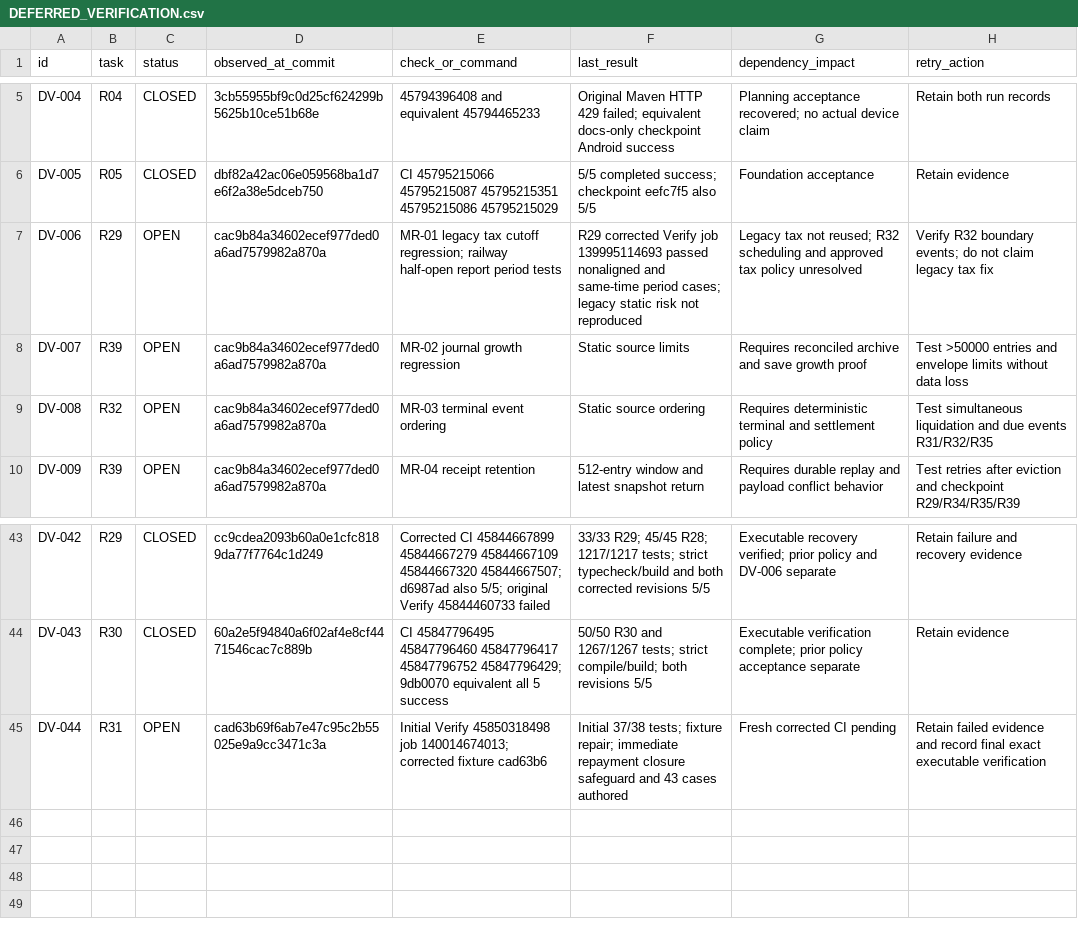
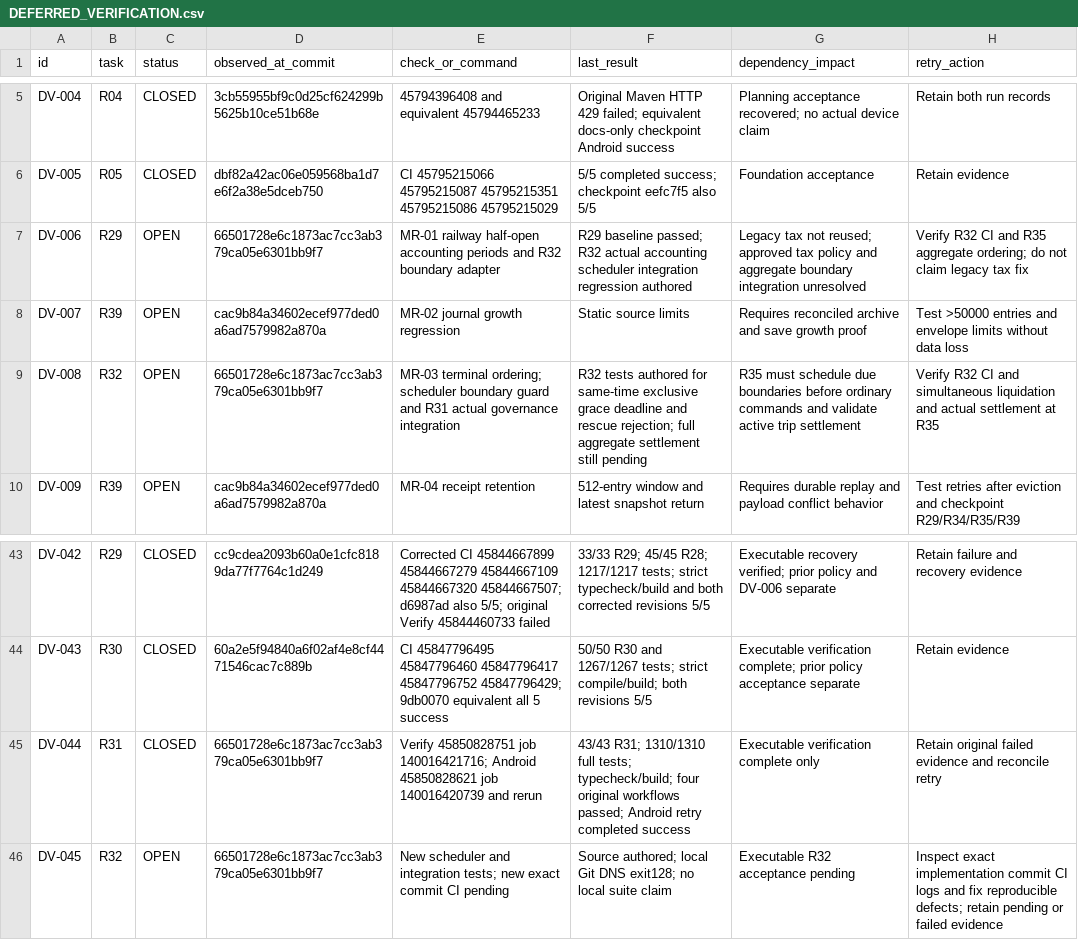
Before and after one commit to S2zxx0zxx/Railway-Ceo-, a CSV file: docs/railway/DEFERRED_VERIFICATION.csv, drawn as a sheet; only a part is shown, gaps mark what is left out.

Commit message:
R32: deterministic railway scheduler with replay and financial boundary guards

```diff
--- a/docs/railway/DEFERRED_VERIFICATION.csv
+++ b/docs/railway/DEFERRED_VERIFICATION.csv
@@ -6,5 +6,5 @@ DV-004,R04,CLOSED,3cb55955bf9c0d25cf624299b5625b10ce51b68e,45794396408 and equiv
 DV-005,R05,CLOSED,dbf82a42ac06e059568ba1d7e6f2a38e5dceb750,CI 45795215066 45795215087 45795215351 45795215086 45795215029,5/5 completed success; checkpoint eefc7f5 also 5/5,Foundation acceptance,Retain evidence
-DV-006,R29,OPEN,cac9b84a34602ecef977ded0a6ad7579982a870a,MR-01 legacy tax cutoff regression; railway half-open report period tests,R29 corrected Verify job 139995114693 passed nonaligned and same-time period cases; legacy static risk not reproduced,Legacy tax not reused; R32 scheduling and approved tax policy unresolved,Verify R32 boundary events; do not claim legacy tax fix
+DV-006,R29,OPEN,66501728e6c1873ac7cc3ab379ca05e6301bb9f7,MR-01 railway half-open accounting periods and R32 boundary adapter,R29 baseline passed; R32 actual accounting scheduler integration regression authored,Legacy tax not reused; approved tax policy and aggregate boundary integration unresolved,Verify R32 CI and R35 aggregate ordering; do not claim legacy tax fix
 DV-007,R39,OPEN,cac9b84a34602ecef977ded0a6ad7579982a870a,MR-02 journal growth regression,Static source limits,Requires reconciled archive and save growth proof,Test >50000 entries and envelope limits without data loss
-DV-008,R32,OPEN,cac9b84a34602ecef977ded0a6ad7579982a870a,MR-03 terminal event ordering,Static source ordering,Requires deterministic terminal and settlement policy,Test simultaneous liquidation and due events R31/R32/R35
+DV-008,R32,OPEN,66501728e6c1873ac7cc3ab379ca05e6301bb9f7,MR-03 terminal ordering; scheduler boundary guard and R31 actual governance integration,R32 tests authored for same-time exclusive grace deadline and rescue rejection; full aggregate settlement still pending,R35 must schedule due boundaries before ordinary commands and validate active trip settlement,Verify R32 CI and simultaneous liquidation and actual settlement at R35
 DV-009,R39,OPEN,cac9b84a34602ecef977ded0a6ad7579982a870a,MR-04 receipt retention,512-entry window and latest snapshot return,Requires durable replay and payload conflict behavior,Test retries after eviction and checkpoint R29/R34/R35/R39
@@ -44,2 +44,3 @@ DV-042,R29,CLOSED,cc9cdea2093b60a0e1cfc8189da77f7764c1d249,Corrected CI 45844667
 DV-043,R30,CLOSED,60a2e5f94840a6f02af4e8cf4471546cac7c889b,CI 45847796495 45847796460 45847796417 45847796752 45847796429; 9db0070 equivalent all 5 success,50/50 R30 and 1267/1267 tests; strict compile/build; both revisions 5/5,Executable verification complete; prior policy acceptance separate,Retain evidence
-DV-044,R31,OPEN,cad63b69f6ab7e47c95c2b55025e9a9cc3471c3a,Initial Verify 45850318498 job 140014674013; corrected fixture cad63b6,Initial 37/38 tests; fixture repair; immediate repayment closure safeguard and 43 cases authored,Fresh corrected CI pending,Retain failed evidence and record final exact executable verification
+DV-044,R31,CLOSED,66501728e6c1873ac7cc3ab379ca05e6301bb9f7,Verify 45850828751 job 140016421716; Android 45850828621 job 140016420739 and rerun,43/43 R31; 1310/1310 full tests; typecheck/build; four original workflows passed; Android retry completed success,Executable verification complete only,Retain original failed evidence and reconcile retry
+DV-045,R32,OPEN,66501728e6c1873ac7cc3ab379ca05e6301bb9f7,New scheduler and integration tests; new exact commit CI pending,Source authored; local Git DNS exit128; no local suite claim,Executable R32 acceptance pending,Inspect exact implementation commit CI logs and fix reproducible defects; retain pending or failed evidence
```
Also changed, not shown: docs/railway/EXECUTION_LEDGER.csv, 6 other files.
